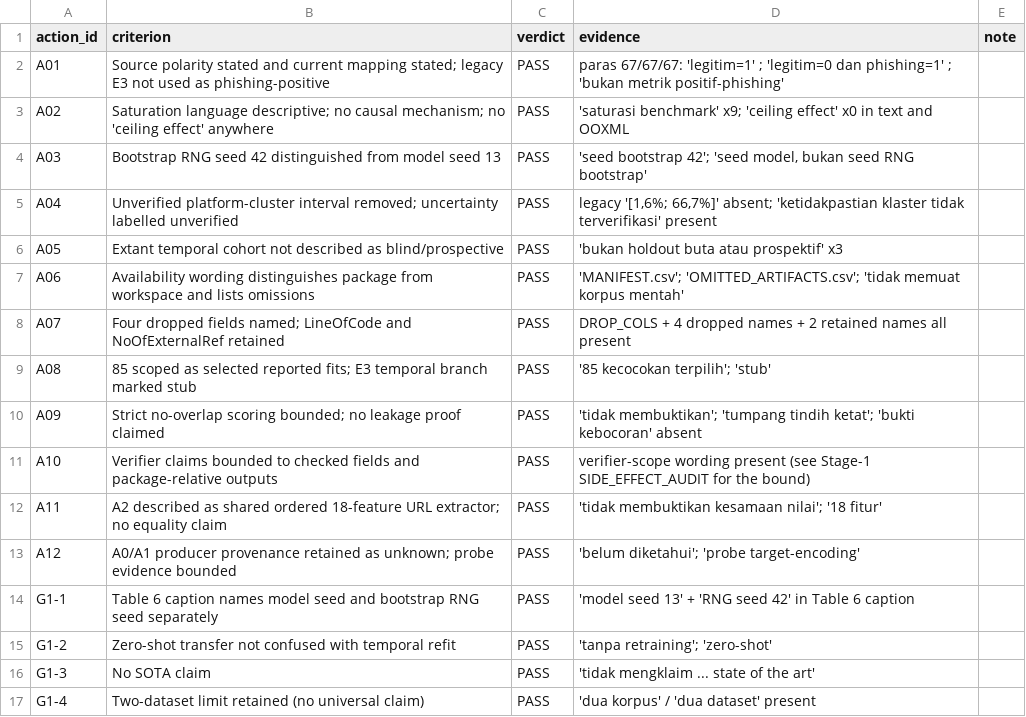
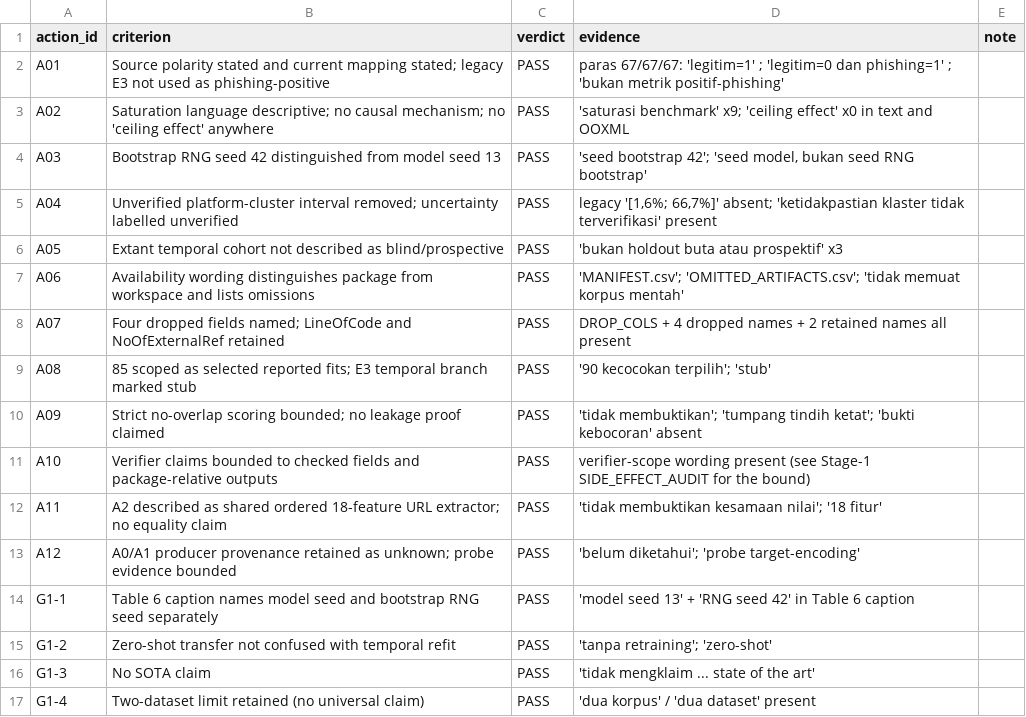
Before and after one commit to Handy-Wibowo/supreme-sniffle, a CSV file: 02_CLAIM_EVIDENCE/p1/06_self_qa/P0_REGRESSION_MATRIX.csv, drawn as a sheet.

Commit message:
v1.4.0: P0 regression matrix updated for 90-fit convention

```diff
--- a/02_CLAIM_EVIDENCE/p1/06_self_qa/P0_REGRESSION_MATRIX.csv
+++ b/02_CLAIM_EVIDENCE/p1/06_self_qa/P0_REGRESSION_MATRIX.csv
@@ -8,3 +8,3 @@ A06,Availability wording distinguishes package from workspace and lists omission
 A07,Four dropped fields named; LineOfCode and NoOfExternalRef retained,PASS,DROP_COLS + 4 dropped names + 2 retained names all present,
-A08,85 scoped as selected reported fits; E3 temporal branch marked stub,PASS,'85 kecocokan terpilih'; 'stub',
+A08,85 scoped as selected reported fits; E3 temporal branch marked stub,PASS,'90 kecocokan terpilih'; 'stub',
 A09,Strict no-overlap scoring bounded; no leakage proof claimed,PASS,'tidak membuktikan'; 'tumpang tindih ketat'; 'bukti kebocoran' absent,
```
Also changed, not shown: MANIFEST.csv, 6 other files.
